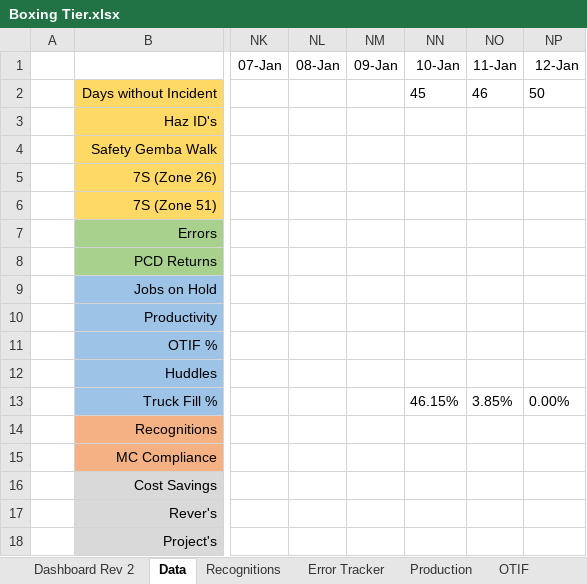
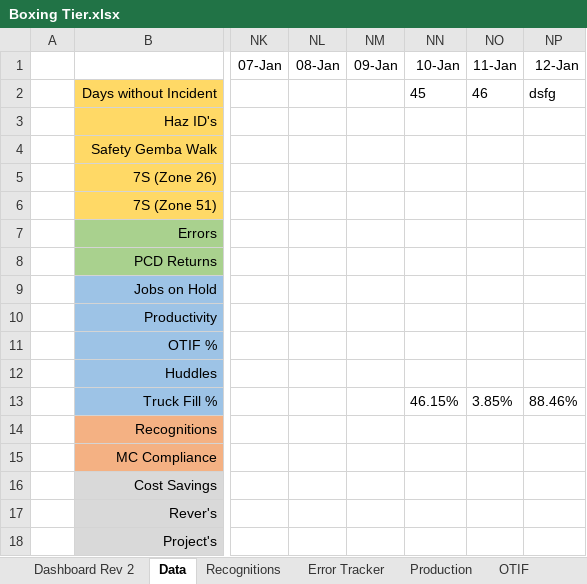
Before and after one commit to yashablood/Python, an Excel workbook: myenv/Excel_UI/Boxing Tier.xlsx, sheet Data, drawn as a sheet; only a part is shown, gaps mark what is left out; values as stored, in another font and other column widths than the file's, no borders; the diff names each change by its address in the sheet, - before the commit and + after, or states it on an @@ line.

```diff
--- a/myenv/Excel_UI/Boxing Tier.xlsx (sheet Data)
+++ b/myenv/Excel_UI/Boxing Tier.xlsx (sheet Data)
-NP2 (12-Jan): 50
+NP2 (12-Jan): dsfg
-NP13 (12-Jan): 0.00%
+NP13 (12-Jan): 88.46%
```
Also changed, not shown: 4 other files.
